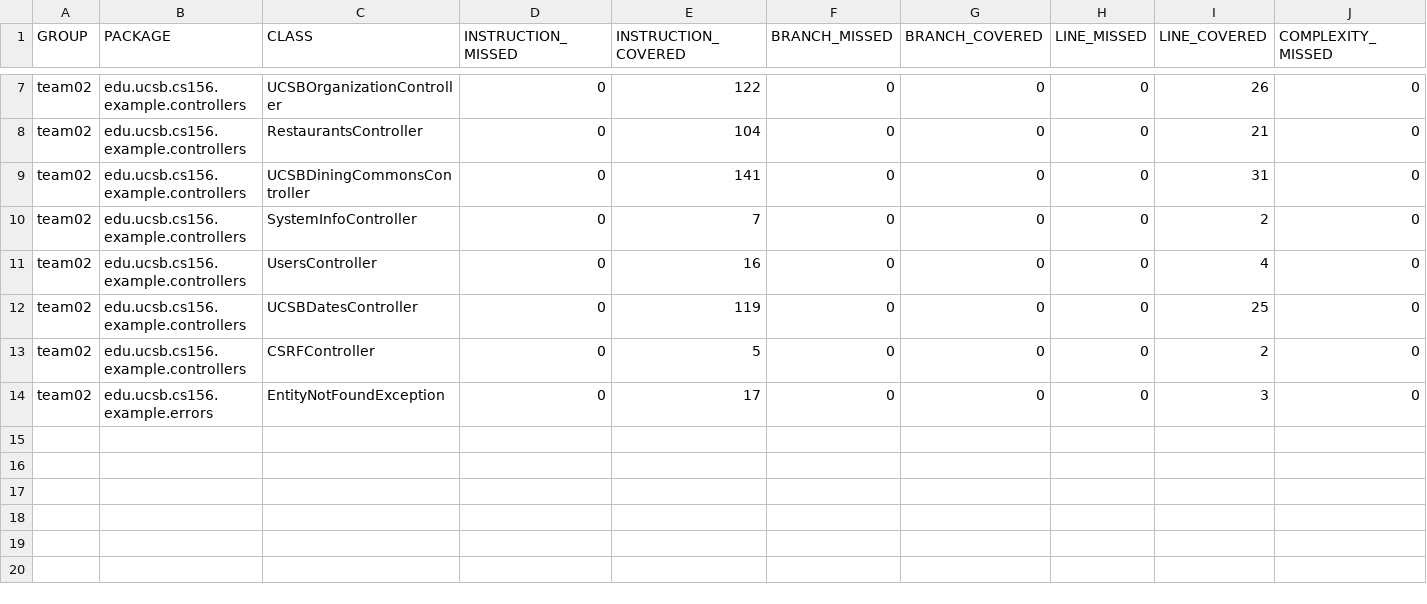
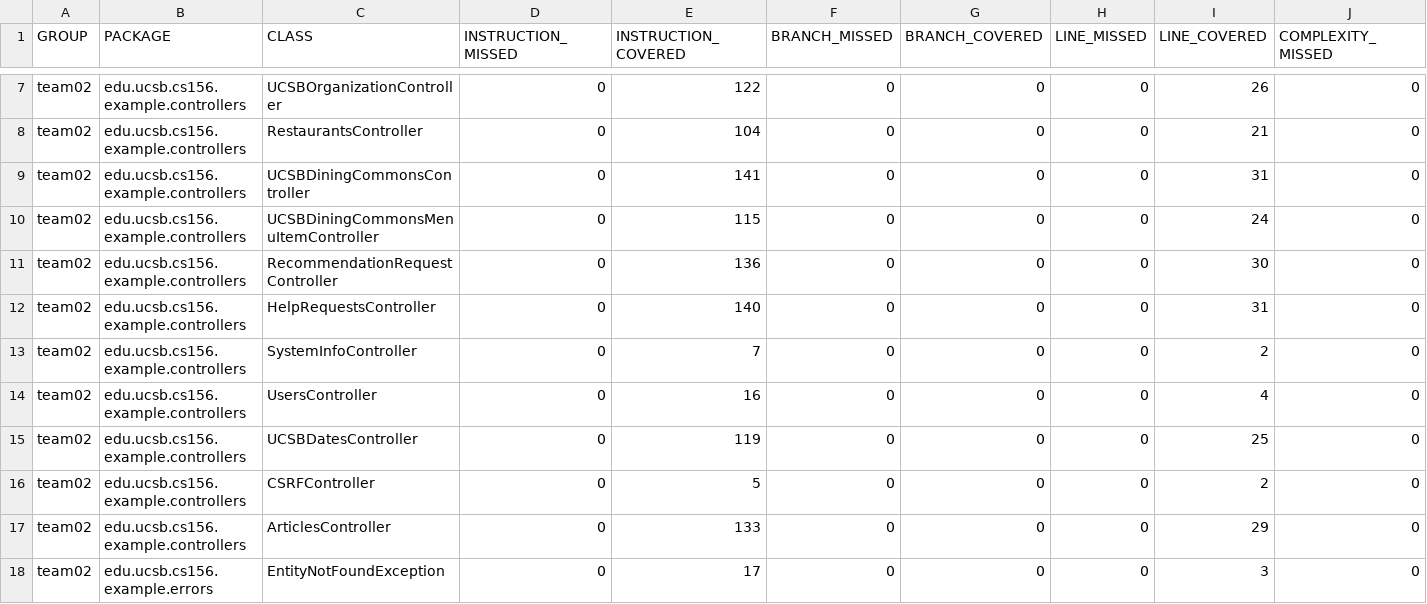
Before and after one commit to ucsb-cs156-f24/team02-f24-07, a CSV file: prs/62/jacoco/jacoco.csv, drawn as a sheet; only a part is shown, gaps mark what is left out; rows hold the shown columns only; the diff names each change by its address in the sheet, - before the commit and + after, or states it on an @@ line.

Commit message:
Deploying to gh-pages from @ ucsb-cs156-f24/team02-f24-07@3c786f75e3bbd2f55d7527f48274b68fe4c39d9d 🚀

```diff
--- a/prs/62/jacoco/jacoco.csv
+++ b/prs/62/jacoco/jacoco.csv
+row 10: team02 | edu.ucsb.cs156.example.controllers | UCSBDiningCommonsMenuItemController | 0 | 115 | 0 | 0 | 0 | 24 | 0
+row 11: team02 | edu.ucsb.cs156.example.controllers | RecommendationRequestController | 0 | 136 | 0 | 0 | 0 | 30 | 0
+row 12: team02 | edu.ucsb.cs156.example.controllers | HelpRequestsController | 0 | 140 | 0 | 0 | 0 | 31 | 0
+row 17: team02 | edu.ucsb.cs156.example.controllers | ArticlesController | 0 | 133 | 0 | 0 | 0 | 29 | 0
```
Also changed, not shown: 13 other files.
